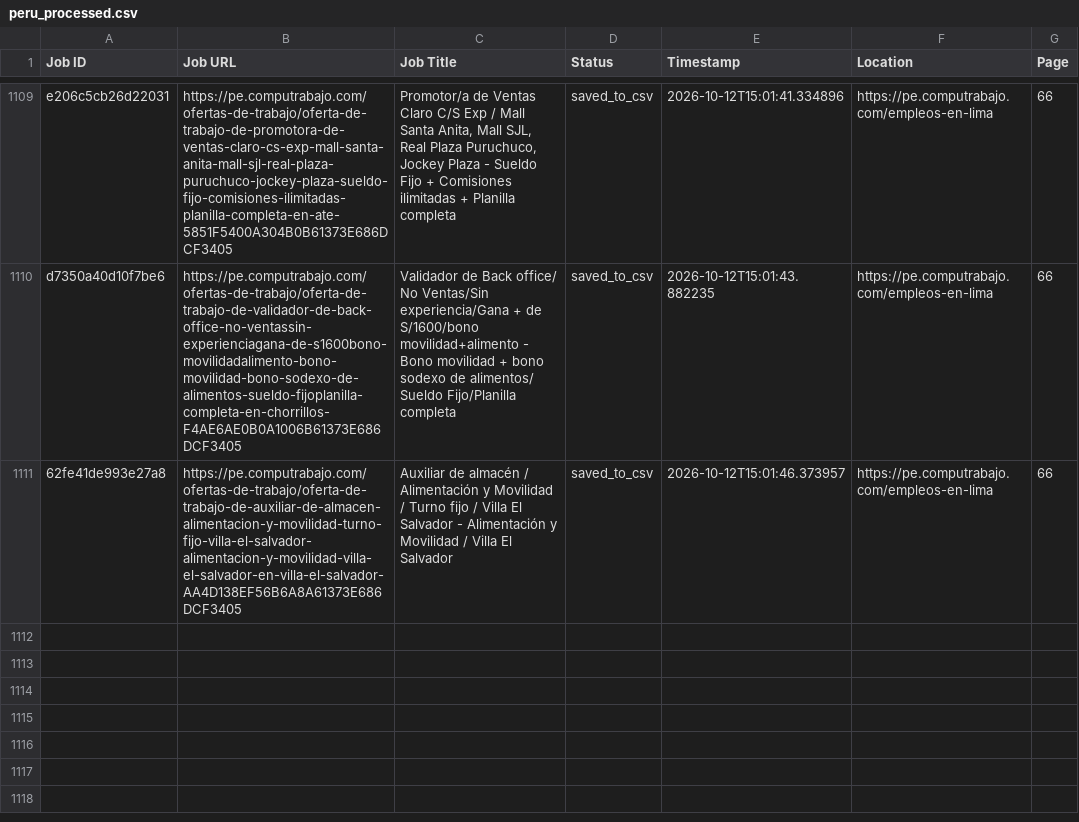
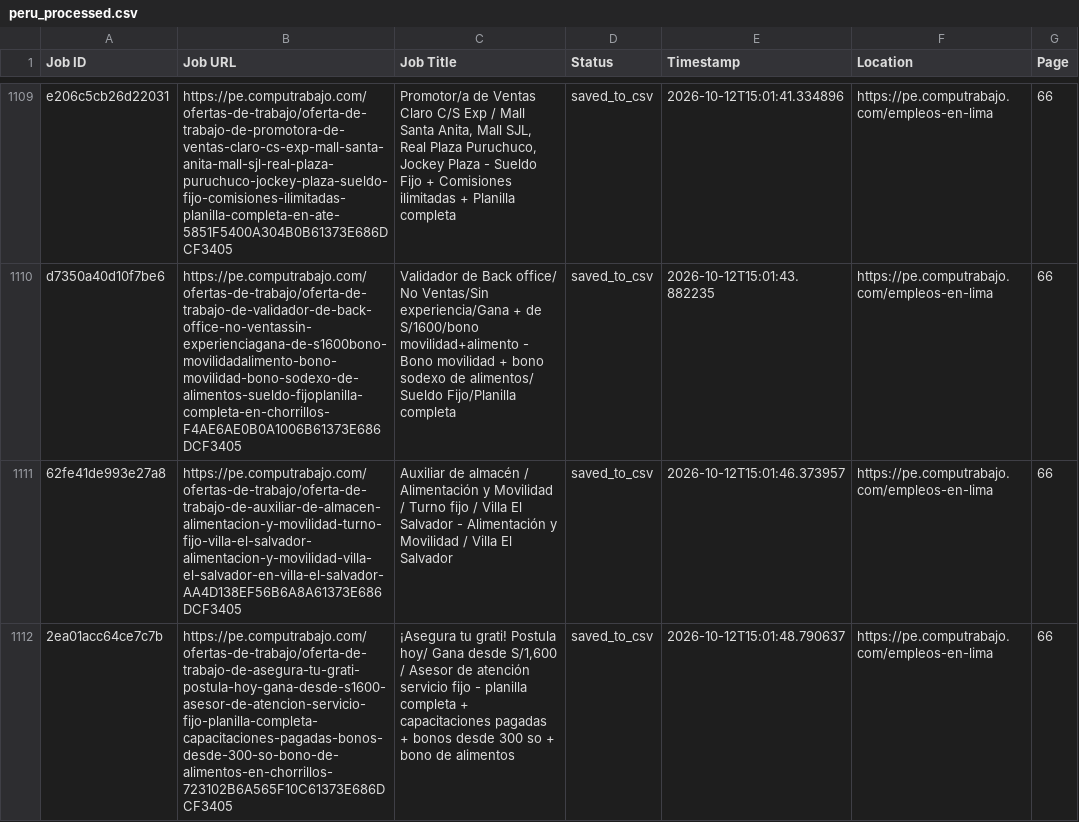
Before and after one commit to liliankason/computrabajo_peru_scraper, a CSV file: peru_processed.csv, drawn as a sheet; only a part is shown, gaps mark what is left out; the diff names each change by its address in the sheet, - before the commit and + after, or states it on an @@ line.

```diff
--- a/peru_processed.csv
+++ b/peru_processed.csv
+row 1112: 2ea01acc64ce7c7b | https://pe.computrabajo.com/ofertas-de-trabajo/oferta-de-trabajo-de-asegura-tu-grati-postula-hoy-gana-desde-s1600-asesor-de-atencion-servicio-fijo-planilla-completa-capacitaciones-pagadas-bonos-desde-300-so-bono-de-alimentos-en-chorrillos-723102B6A565F10C61373E686DCF3405 | ¡Asegura tu grati! Postula hoy/ Gana desde S/1,600 / Asesor de atención servicio fijo - planilla completa + capacitaciones pagadas + bonos desde 300 so + bono de alimentos | saved_to_csv | 2026-10-12T15:01:48.790637 | https://pe.computrabajo.com/empleos-en-lima | 66
```
Also changed, not shown: 2 other files.
